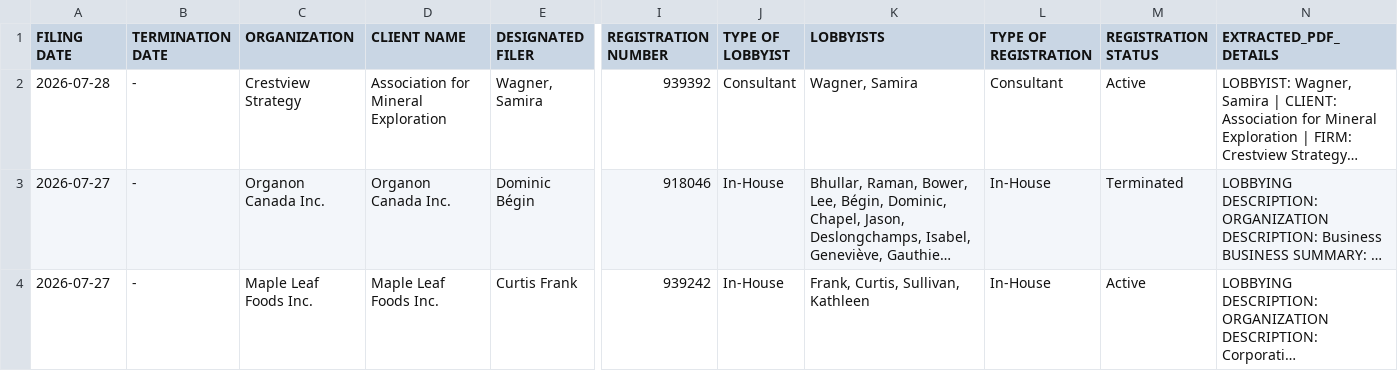
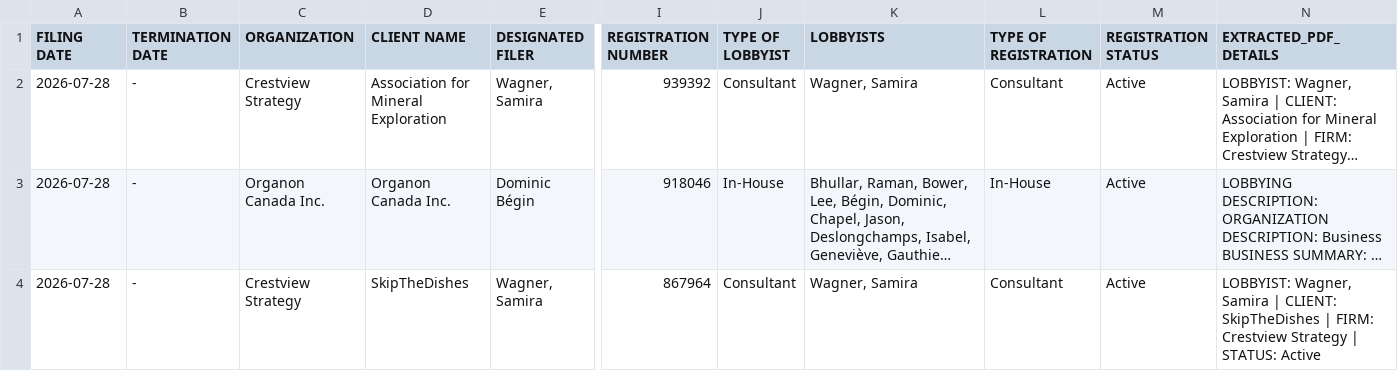
Before and after one commit to J7892/canada-lobbyist-tracker, a CSV file: manitoba/manitoba_lobbyists_historical.csv, drawn as a sheet; only a part is shown, gaps mark what is left out; the shorter side is filled out with more unchanged rows; long unchanged cells end in …; rows hold the shown columns only; the diff covers the shown part only; the diff names each change by its address in the sheet, - before the commit and + after, or states it on an @@ line.

```diff
--- a/manitoba/manitoba_lobbyists_historical.csv
+++ b/manitoba/manitoba_lobbyists_historical.csv
-A3 (FILING DATE): 2026-07-27
+A3 (FILING DATE): 2026-07-28
-M3 (REGISTRATION STATUS): Terminated
+M3 (REGISTRATION STATUS): Active
+row 4: 2026-07-28 | - | Crestview Strategy | SkipTheDishes | Wagner, Samira | 867964 | Consultant | Wagner, Samira | Consultant | Active | LOBBYIST: Wagner, Samira | CLIENT: SkipTheDishes | FIRM: Crestview Strategy | STATUS: Active
```
Also changed, not shown: 1 added row and 2 removed rows elsewhere in this file, 4 other files.
